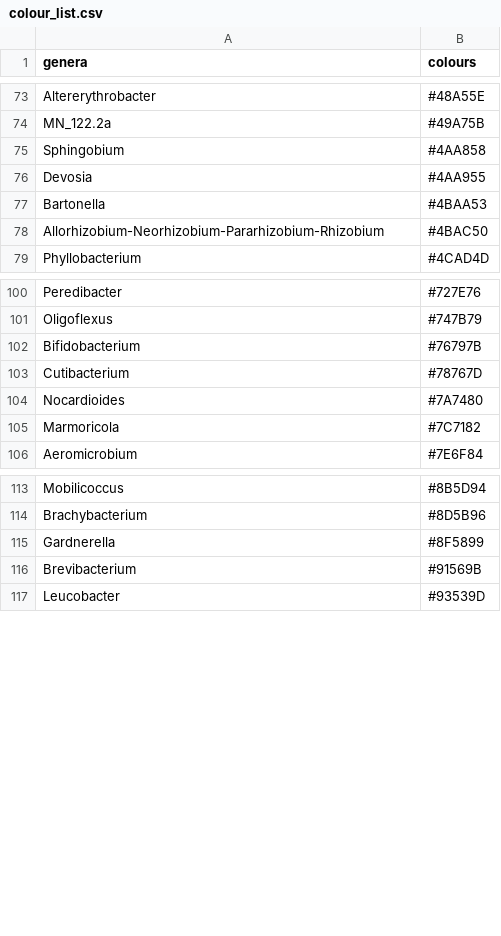
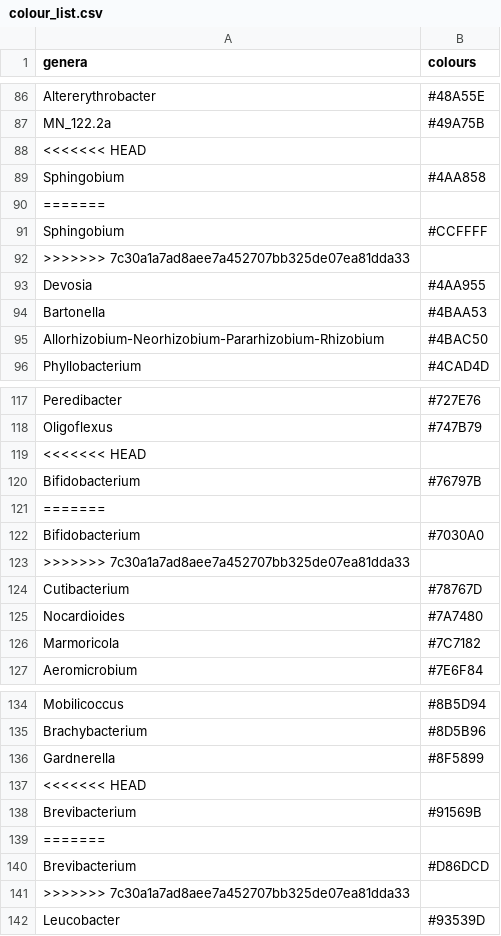
Before and after one commit to hi-its-lisou/ACautionaryTale, a CSV file: input_files/colour_list.csv, drawn as a sheet; only a part is shown, gaps mark what is left out; the diff covers the shown part only; the diff names each change by its address in the sheet, - before the commit and + after, or states it on an @@ line.

```diff
--- a/input_files/colour_list.csv
+++ b/input_files/colour_list.csv
+row 88: <<<<<<< HEAD
+row 90: =======
+row 91: Sphingobium | #CCFFFF
+row 92: >>>>>>> 7c30a1a7ad8aee7a452707bb325de07ea81dda33
+row 119: <<<<<<< HEAD
+row 121: =======
+row 122: Bifidobacterium | #7030A0
+row 123: >>>>>>> 7c30a1a7ad8aee7a452707bb325de07ea81dda33
+row 137: <<<<<<< HEAD
+row 139: =======
+row 140: Brevibacterium | #D86DCD
+row 141: >>>>>>> 7c30a1a7ad8aee7a452707bb325de07ea81dda33
```
Also changed, not shown: 43 added rows elsewhere in this file.
